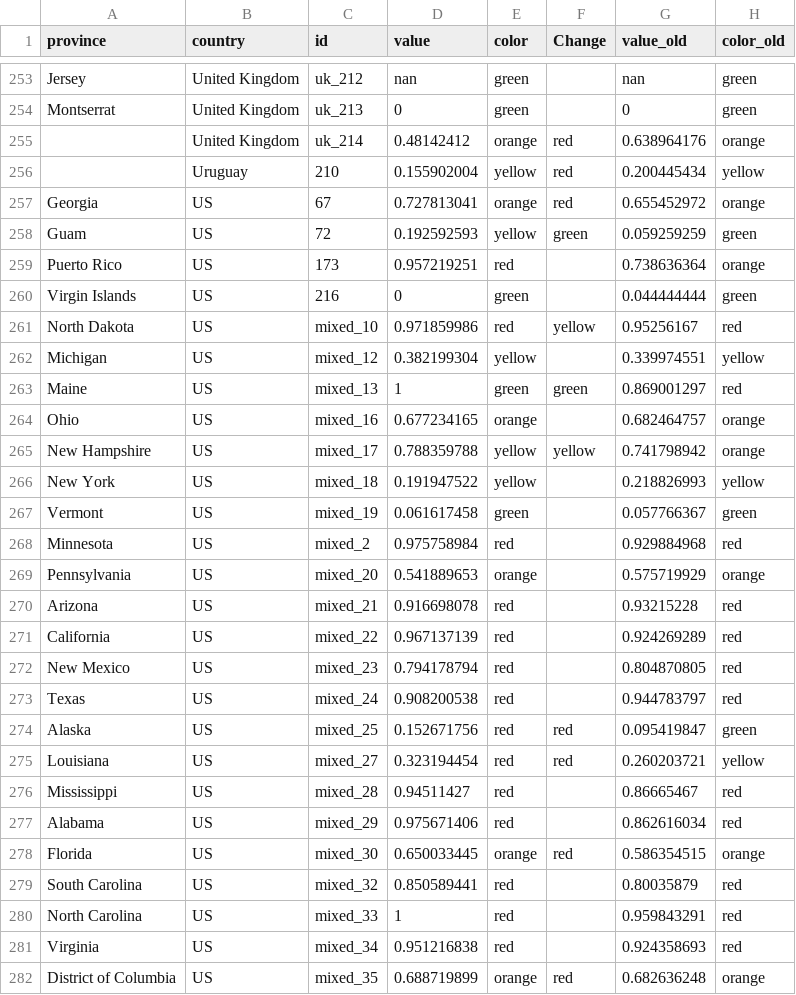
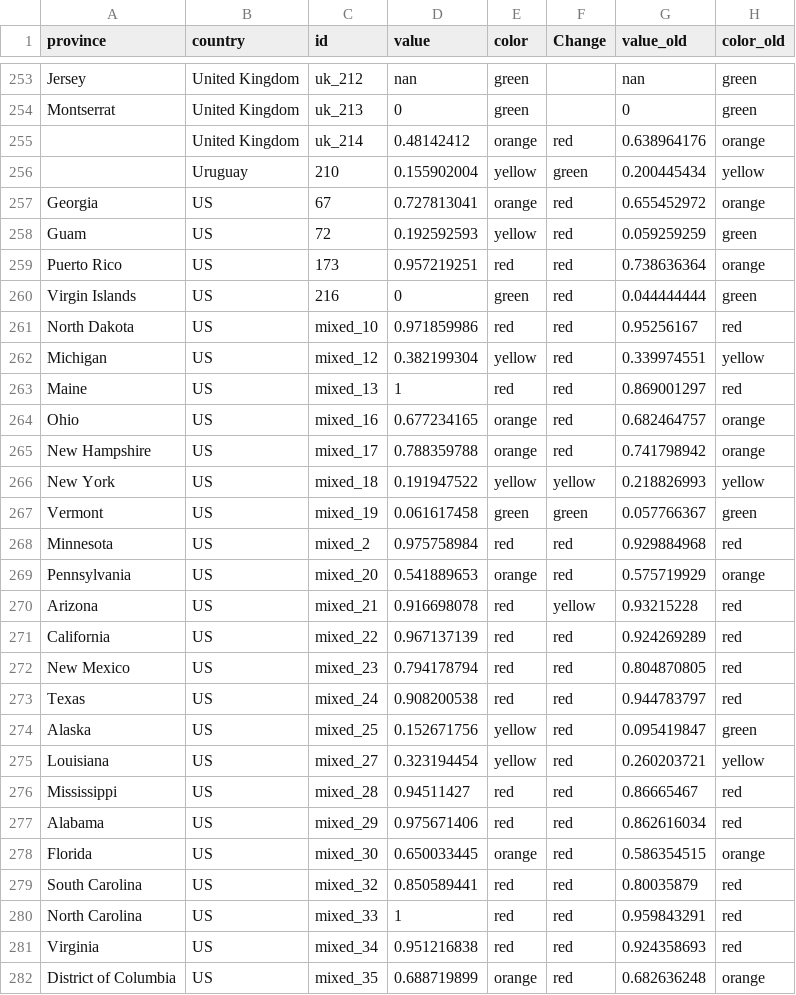
Before and after one commit to obuchel/COVID-19_map, a CSV file: classification_ids2.csv, drawn as a sheet; only a part is shown, gaps mark what is left out; the diff covers the shown part only.

```diff
--- a/classification_ids2.csv
+++ b/classification_ids2.csv
@@ -255,28 +255,28 @@ Montserrat,United Kingdom,uk_213,0,green,,0,green
 ,United Kingdom,uk_214,0.48142412,orange,red,0.638964176,orange
-,Uruguay,210,0.155902004,yellow,red,0.200445434,yellow
+,Uruguay,210,0.155902004,yellow,green,0.200445434,yellow
 Georgia,US,67,0.727813041,orange,red,0.655452972,orange
-Guam,US,72,0.192592593,yellow,green,0.059259259,green
-Puerto Rico,US,173,0.957219251,red,,0.738636364,orange
-Virgin Islands,US,216,0,green,,0.044444444,green
-North Dakota,US,mixed_10,0.971859986,red,yellow,0.95256167,red
-Michigan,US,mixed_12,0.382199304,yellow,,0.339974551,yellow
-Maine,US,mixed_13,1,green,green,0.869001297,red
-Ohio,US,mixed_16,0.677234165,orange,,0.682464757,orange
-New Hampshire,US,mixed_17,0.788359788,yellow,yellow,0.741798942,orange
-New York,US,mixed_18,0.191947522,yellow,,0.218826993,yellow
-Vermont,US,mixed_19,0.061617458,green,,0.057766367,green
-Minnesota,US,mixed_2,0.975758984,red,,0.929884968,red
-Pennsylvania,US,mixed_20,0.541889653,orange,,0.575719929,orange
-Arizona,US,mixed_21,0.916698078,red,,0.93215228,red
-California,US,mixed_22,0.967137139,red,,0.924269289,red
-New Mexico,US,mixed_23,0.794178794,red,,0.804870805,red
-Texas,US,mixed_24,0.908200538,red,,0.944783797,red
-Alaska,US,mixed_25,0.152671756,red,red,0.095419847,green
-Louisiana,US,mixed_27,0.323194454,red,red,0.260203721,yellow
-Mississippi,US,mixed_28,0.94511427,red,,0.86665467,red
-Alabama,US,mixed_29,0.975671406,red,,0.862616034,red
+Guam,US,72,0.192592593,yellow,red,0.059259259,green
+Puerto Rico,US,173,0.957219251,red,red,0.738636364,orange
+Virgin Islands,US,216,0,green,red,0.044444444,green
+North Dakota,US,mixed_10,0.971859986,red,red,0.95256167,red
+Michigan,US,mixed_12,0.382199304,yellow,red,0.339974551,yellow
+Maine,US,mixed_13,1,red,red,0.869001297,red
+Ohio,US,mixed_16,0.677234165,orange,red,0.682464757,orange
+New Hampshire,US,mixed_17,0.788359788,orange,red,0.741798942,orange
+New York,US,mixed_18,0.191947522,yellow,yellow,0.218826993,yellow
+Vermont,US,mixed_19,0.061617458,green,green,0.057766367,green
+Minnesota,US,mixed_2,0.975758984,red,red,0.929884968,red
+Pennsylvania,US,mixed_20,0.541889653,orange,red,0.575719929,orange
+Arizona,US,mixed_21,0.916698078,red,yellow,0.93215228,red
+California,US,mixed_22,0.967137139,red,red,0.924269289,red
+New Mexico,US,mixed_23,0.794178794,red,red,0.804870805,red
+Texas,US,mixed_24,0.908200538,red,red,0.944783797,red
+Alaska,US,mixed_25,0.152671756,yellow,red,0.095419847,green
+Louisiana,US,mixed_27,0.323194454,yellow,red,0.260203721,yellow
+Mississippi,US,mixed_28,0.94511427,red,red,0.86665467,red
+Alabama,US,mixed_29,0.975671406,red,red,0.862616034,red
 Florida,US,mixed_30,0.650033445,orange,red,0.586354515,orange
-South Carolina,US,mixed_32,0.850589441,red,,0.80035879,red
-North Carolina,US,mixed_33,1,red,,0.959843291,red
-Virginia,US,mixed_34,0.951216838,red,,0.924358693,red
+South Carolina,US,mixed_32,0.850589441,red,red,0.80035879,red
+North Carolina,US,mixed_33,1,red,red,0.959843291,red
+Virginia,US,mixed_34,0.951216838,red,red,0.924358693,red
 District of Columbia,US,mixed_35,0.688719899,orange,red,0.682636248,orange
```
Also changed, not shown: 132 edited cells elsewhere in this file, 3 other files.
